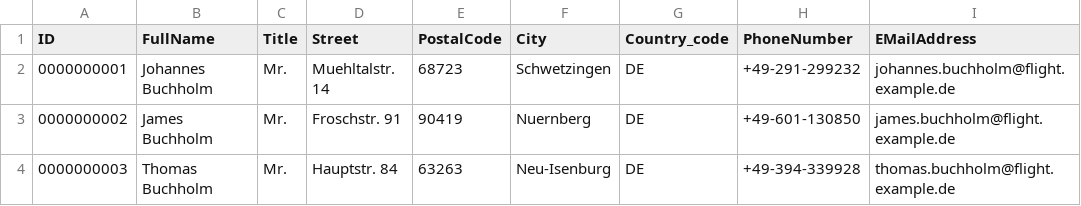
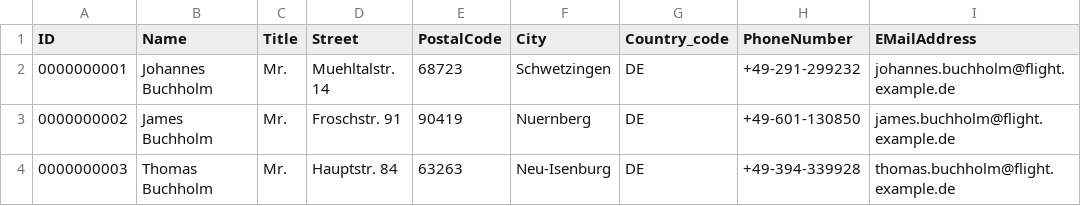
Before and after one commit to SAP-samples/recap2026-cap-level-data-federation, a CSV file: ws/xtravels/db/data/sap.capire.travels-Passengers.csv, drawn as a sheet; only a part is shown.

```diff
--- a/ws/xtravels/db/data/sap.capire.travels-Passengers.csv
+++ b/ws/xtravels/db/data/sap.capire.travels-Passengers.csv
@@ -1,2 +1,2 @@
-ID;FullName;Title;Street;PostalCode;City;Country_code;PhoneNumber;EMailAddress
+ID;Name;Title;Street;PostalCode;City;Country_code;PhoneNumber;EMailAddress
 0000000001;Johannes Buchholm;Mr.;Muehltalstr. 14;68723;Schwetzingen;DE;+49-291-299232;johannes.buchholm@flight.example.de
```
Also changed, not shown: 37 other files.
